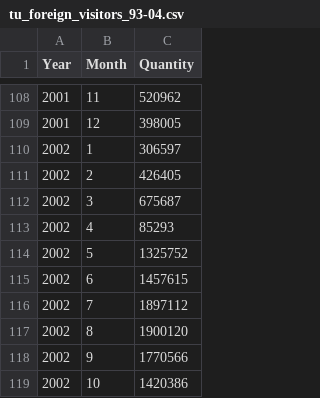
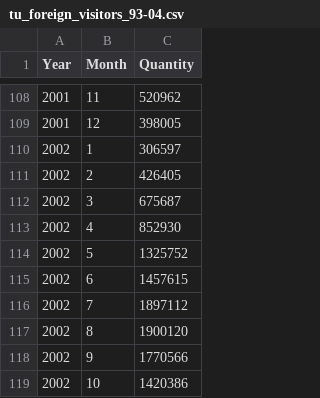
Before and after one commit to hemma/notebooks, a CSV file: tu_foreign_visitors_93-04.csv, drawn as a sheet; only a part is shown, gaps mark what is left out; the diff covers the shown part only.

```diff
--- a/tu_foreign_visitors_93-04.csv
+++ b/tu_foreign_visitors_93-04.csv
@@ -112,3 +112,3 @@ Year;Month;Quantity
 2002;3;675687
-2002;4;85293
+2002;4;852930
 2002;5;1325752
```
Also changed, not shown: 6 edited cells elsewhere in this file, 1 other file.
